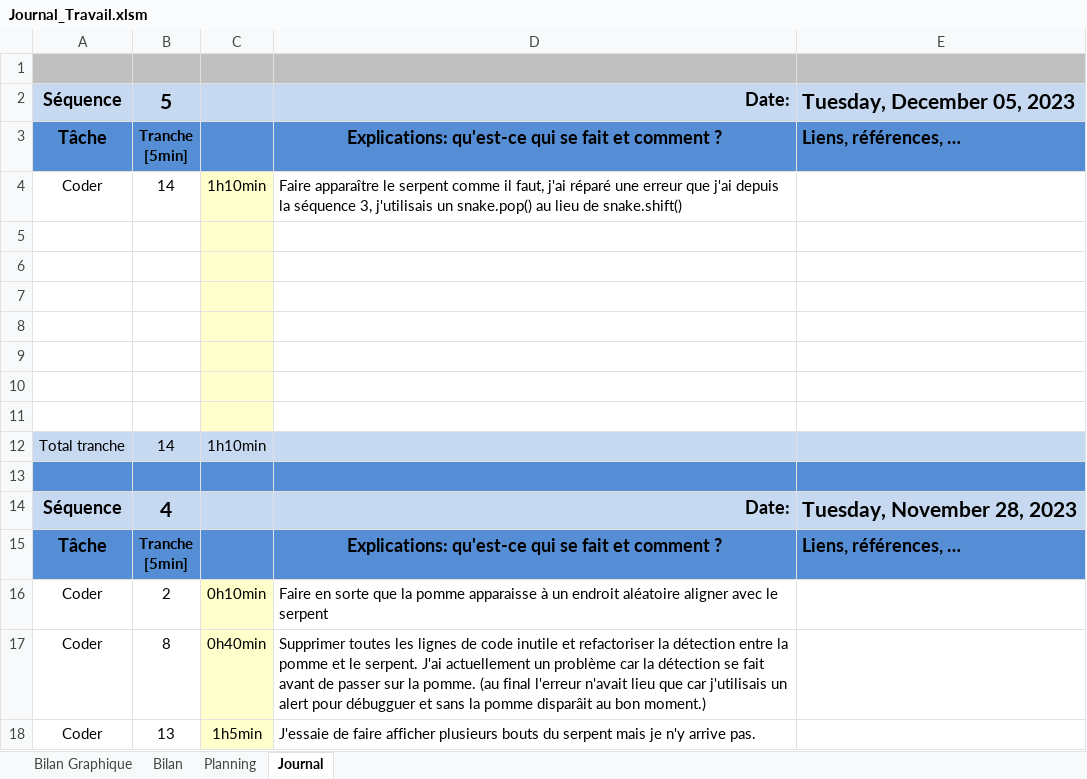
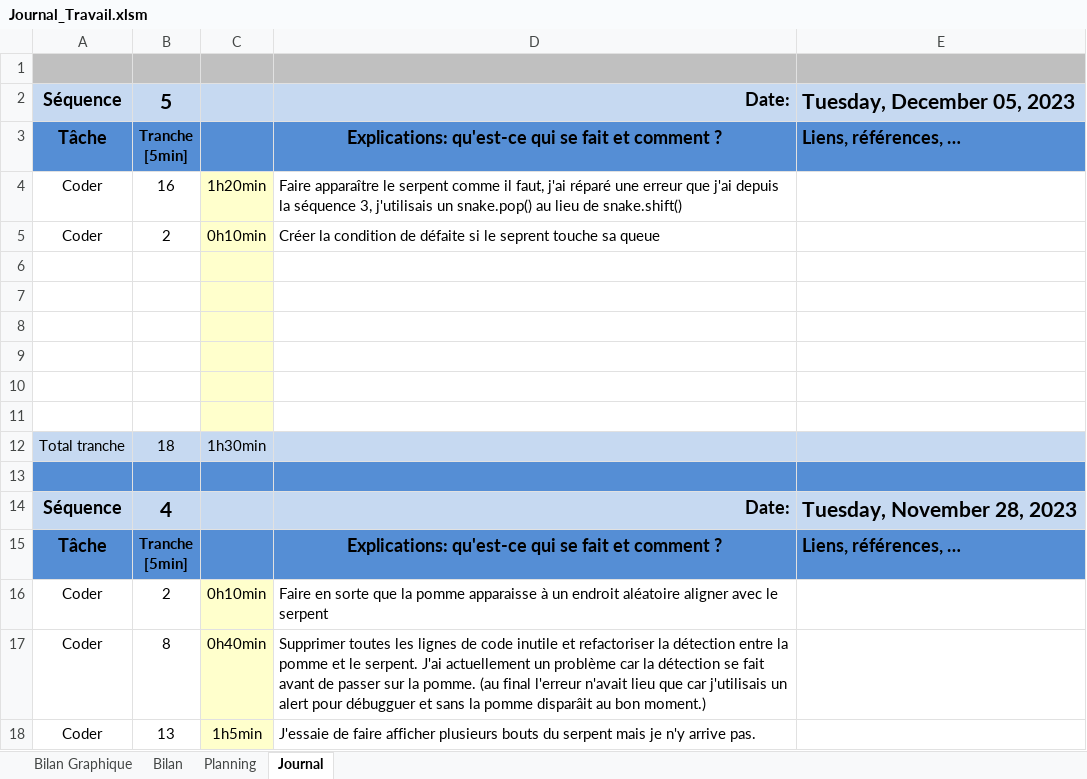
Before and after one commit to joaberch/P_Bulles_Snake_JavaScript, an Excel workbook: doc/Journal_Travail.xlsm, sheet Journal, drawn as a sheet; only a part is shown; values as stored, in another font and other column widths than the file's, no borders; charts and pictures and conditional formats not drawn; removed rows and columns are numbered as before the commit, all else as after; the diff names each change by its address in the sheet, - before the commit and + after, or states it on an @@ line.

Commit message:
Add a gameover condition
If the head of the snake touches a chunk of himself

```diff
--- a/doc/Journal_Travail.xlsm (sheet Journal)
+++ b/doc/Journal_Travail.xlsm (sheet Journal)
-B4: 14
+B4: 16
-C4: 1h10min
+C4: 1h20min
+row 5: Coder | 2 | 0h10min | Créer la condition de défaite si le seprent touche sa queue
-row 11: (empty)
-B12: 14
+B12: 18
-C12: 1h10min
+C12: 1h30min
```
Also changed, not shown: formulas that keep their value, charts or pictures, 1 other file.
